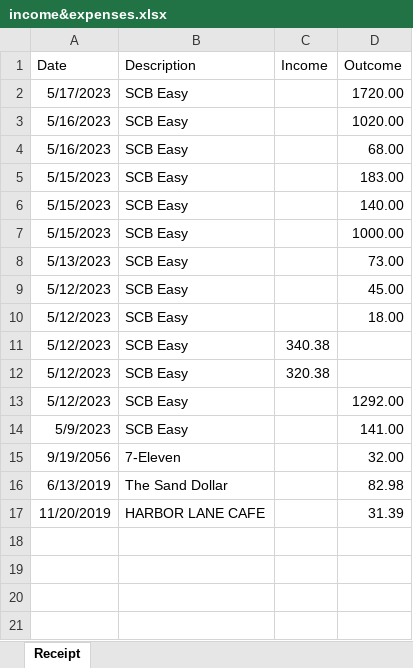
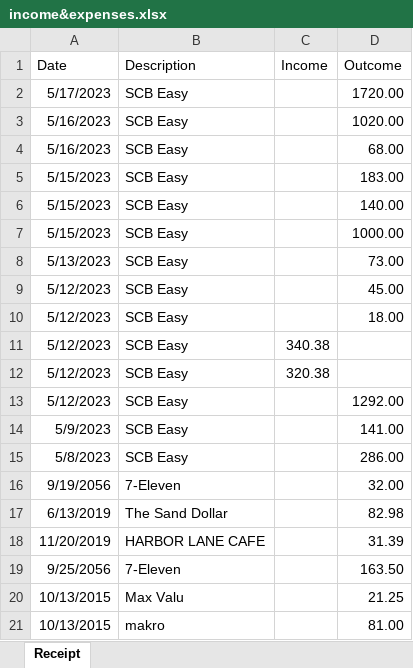
Before and after one commit to Chissanu/Fodder, an Excel workbook: income&expenses.xlsx, sheet Receipt, drawn as a sheet; values as stored, in another font and other column widths than the file's, no borders; the diff names each change by its address in the sheet, - before the commit and + after, or states it on an @@ line.

```diff
--- a/income&expenses.xlsx (sheet Receipt)
+++ b/income&expenses.xlsx (sheet Receipt)
+row 15: 5/8/2023 | SCB Easy |  | 286.00
+row 19: 9/25/2056 | 7-Eleven |  | 163.50
+row 20: 10/13/2015 | Max Valu |  | 21.25
+row 21: 10/13/2015 | makro |  | 81.00
```
Also changed, not shown: 7 other files.
